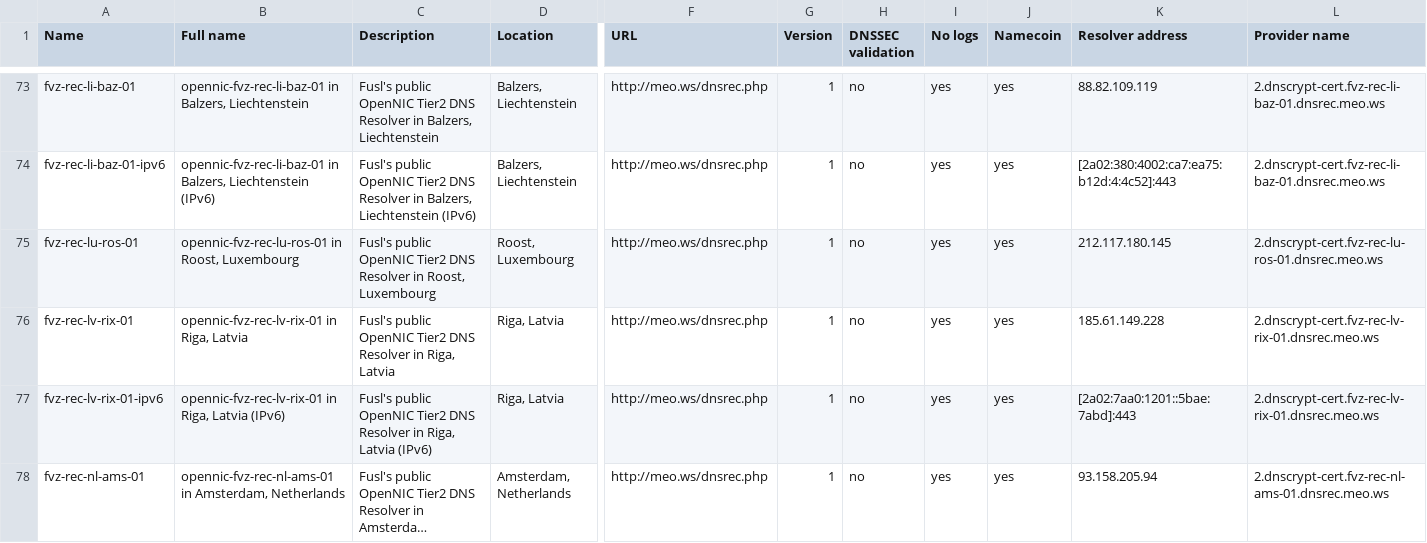
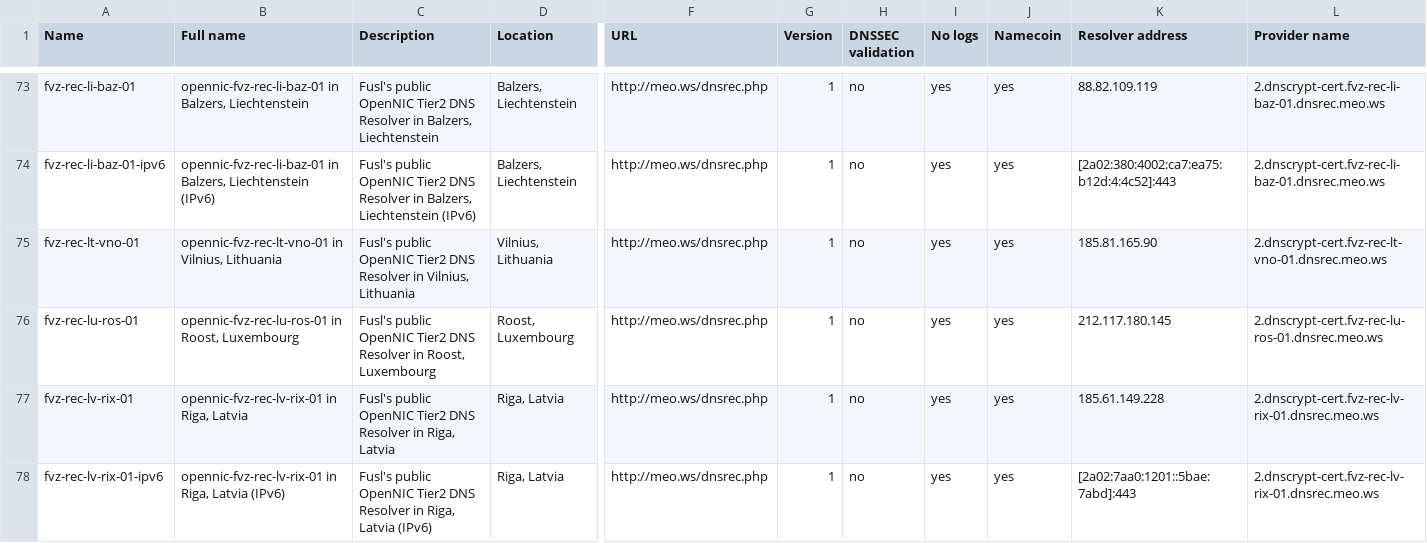
Before and after one commit to dyne/dnscrypt-proxy, a CSV file: dnscrypt-resolvers.csv, drawn as a sheet; only a part is shown, gaps mark what is left out; the shorter side is filled out with more unchanged rows; long unchanged cells end in …; rows hold the shown columns only; the diff covers the shown part only; the diff names each change by its address in the sheet, - before the commit and + after, or states it on an @@ line.

Commit message:
Adding more fvz servers

```diff
--- a/dnscrypt-resolvers.csv
+++ b/dnscrypt-resolvers.csv
+row 75: fvz-rec-lt-vno-01 | opennic-fvz-rec-lt-vno-01 in Vilnius, Lithuania | Fusl's public OpenNIC Tier2 DNS Resolver in Vilnius, Lithuania | Vilnius, Lithuania | http://meo.ws/dnsrec.php | 1 | no | yes | yes | 185.81.165.90 | 2.dnscrypt-cert.fvz-rec-lt-vno-01.dnsrec.meo.ws
```
Also changed, not shown: 5 added rows elsewhere in this file.
